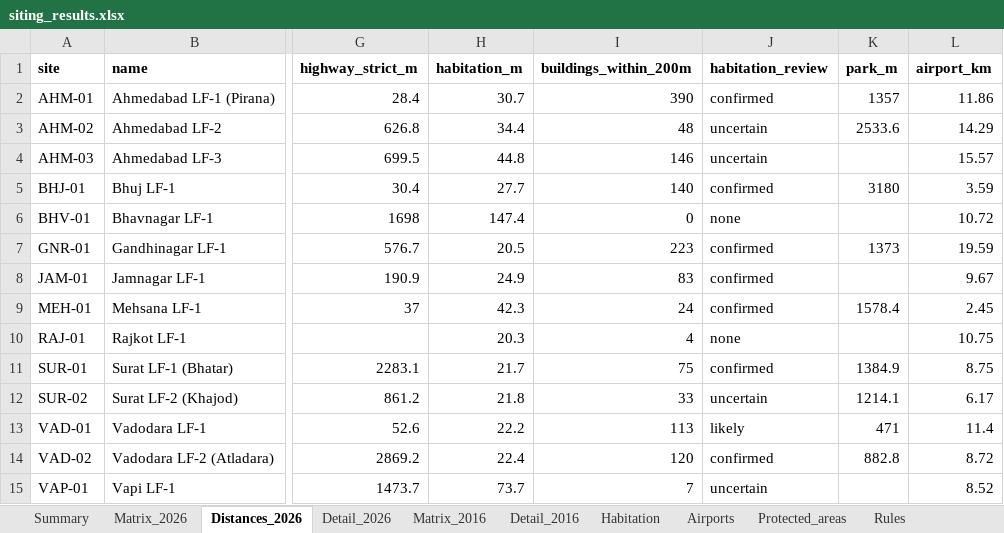
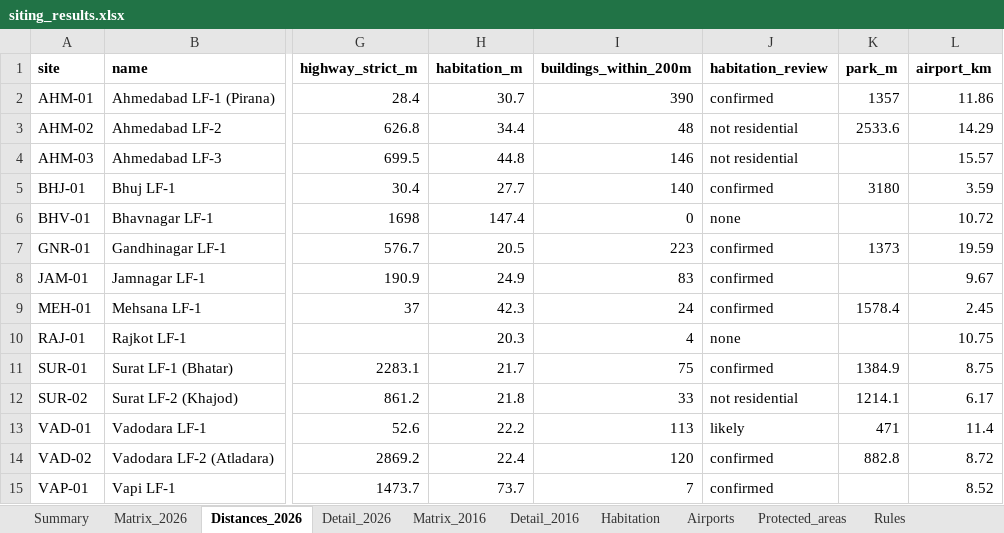
Before and after one commit to wre9-tesh/waste-managment-project-1, an Excel workbook: siting_compliance_26Sep/outputs/tables/siting_results.xlsx, sheet Distances_2026, drawn as a sheet; only a part is shown, gaps mark what is left out; values as stored, in another font and other column widths than the file's, no borders; the diff names each change by its address in the sheet, - before the commit and + after, or states it on an @@ line.

```diff
--- a/siting_compliance_26Sep/outputs/tables/siting_results.xlsx (sheet Distances_2026)
+++ b/siting_compliance_26Sep/outputs/tables/siting_results.xlsx (sheet Distances_2026)
-J3:J4 (habitation_review): uncertain
+J3:J4 (habitation_review): not residential
-J12 (habitation_review): uncertain
+J12 (habitation_review): not residential
-J15 (habitation_review): uncertain
+J15 (habitation_review): confirmed
```
Also changed, not shown: sheet Matrix_2026, sheet Parameters, sheet Detail_2026, sheet Habitation, sheet Matrix_2016, sheet Detail_2016, 1 more sheet, 49 other files.
